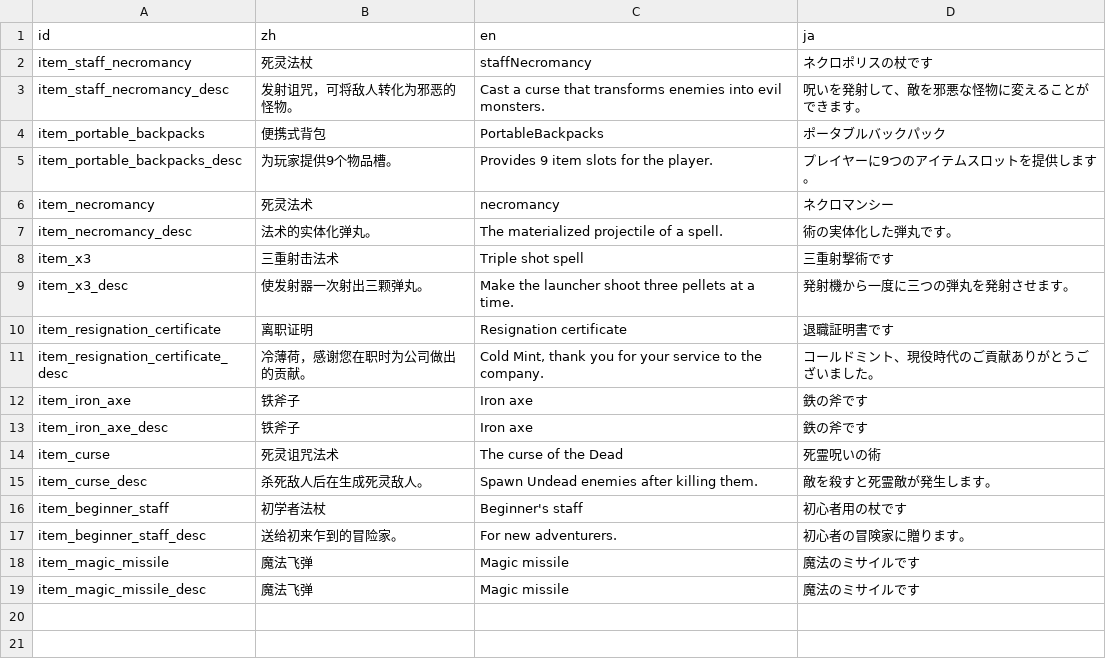
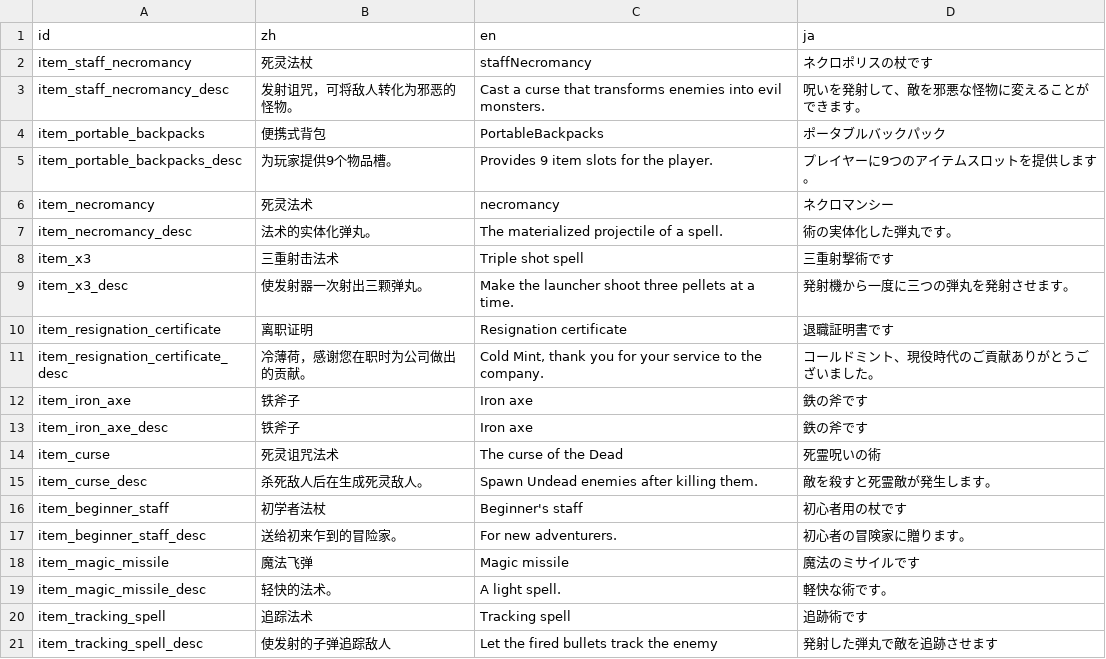
Before and after one commit to Cold-Mint/Traveller, a CSV file: locals/Item.csv, drawn as a sheet.

Commit message:
Add a tracking spell. 加入跟踪法术。

```diff
--- a/locals/Item.csv
+++ b/locals/Item.csv
@@ -18,2 +18,4 @@ item_beginner_staff_desc,送给初来乍到的冒险家。,For new adventurers.,
 item_magic_missile,魔法飞弹,Magic missile,魔法のミサイルです
-item_magic_missile_desc,魔法飞弹,Magic missile,魔法のミサイルです
+item_magic_missile_desc,轻快的法术。,A light spell.,軽快な術です。
+item_tracking_spell,追踪法术,Tracking spell,追跡術です
+item_tracking_spell_desc,使发射的子弹追踪敌人,Let the fired bullets track the enemy,発射した弾丸で敵を追跡させます
```
Also changed, not shown: 14 other files.
